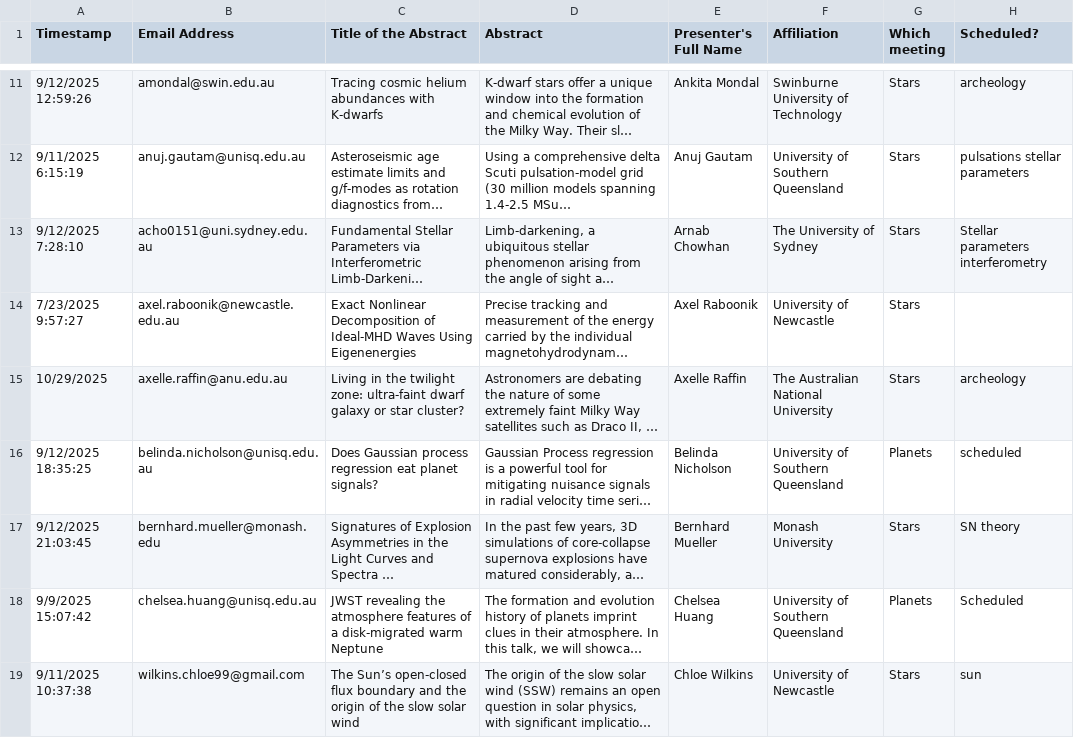
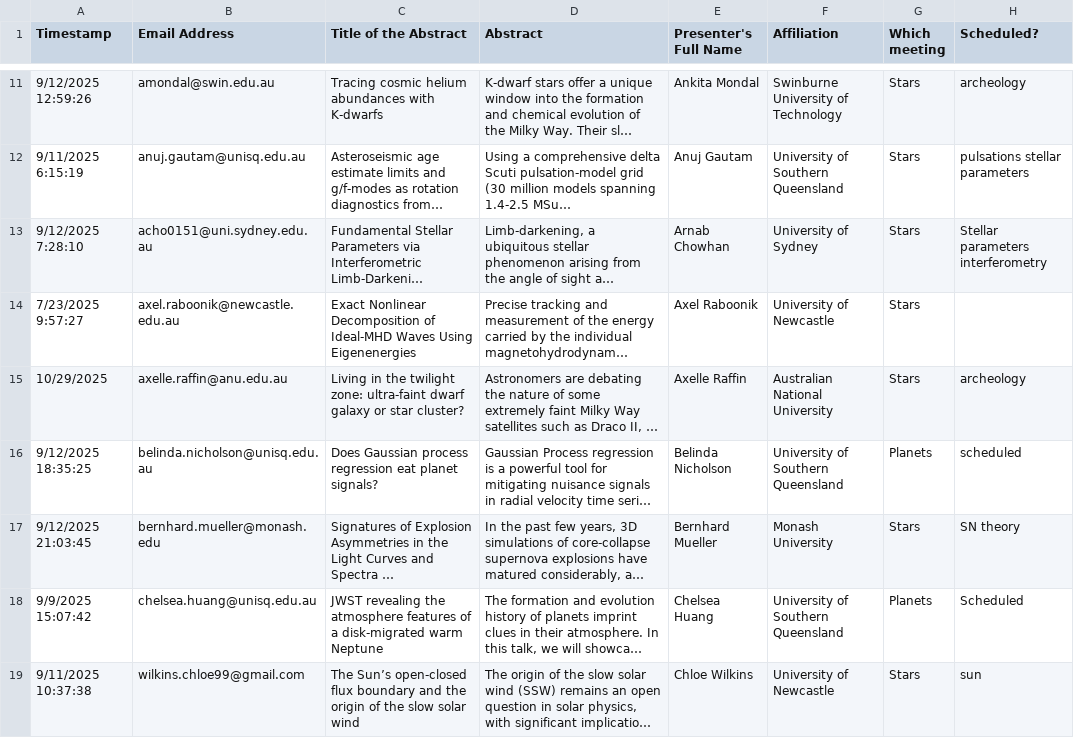
Before and after one commit to aew10/website, a CSV file: assets/data/SiN_AEW11_Information.csv, drawn as a sheet; only a part is shown, gaps mark what is left out; long unchanged cells end in …; the diff covers the shown part only; the diff names each change by its address in the sheet, - before the commit and + after, or states it on an @@ line.

Commit message:
Updated problem with name tags

```diff
--- a/assets/data/SiN_AEW11_Information.csv
+++ b/assets/data/SiN_AEW11_Information.csv
-F13 (Affiliation): The University of Sydney
+F13 (Affiliation): University of Sydney
-F15 (Affiliation): The Australian National University
+F15 (Affiliation): Australian National University
```
Also changed, not shown: 25 edited cells elsewhere in this file, 3 other files.
